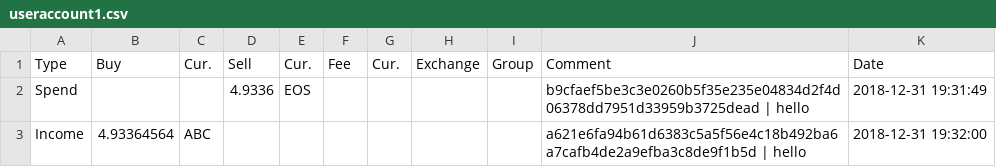
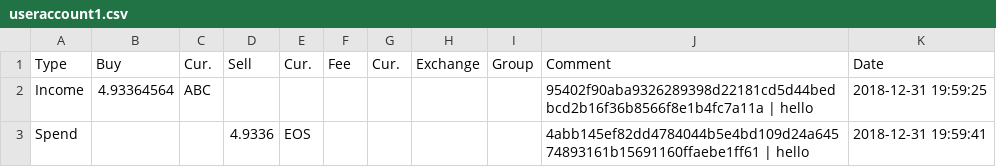
Before and after one commit to acoutts/eosio-account-csv-plugin, a CSV file: files/useraccount1.csv, drawn as a sheet.

```diff
--- a/files/useraccount1.csv
+++ b/files/useraccount1.csv
@@ -1,3 +1,3 @@
 "Type","Buy","Cur.","Sell","Cur.","Fee","Cur.","Exchange","Group","Comment","Date"
-"Spend","","","4.9336","EOS","","","","","b9cfaef5be3c3e0260b5f35e235e04834d2f4d06378dd7951d33959b3725dead | hello","2018-12-31 19:31:49"
-"Income","4.93364564","ABC","","","","","","","a621e6fa94b61d6383c5a5f56e4c18b492ba6a7cafb4de2a9efba3c8de9f1b5d | hello","2018-12-31 19:32:00"
+"Income","4.93364564","ABC","","","","","","","95402f90aba9326289398d22181cd5d44bedbcd2b16f36b8566f8e1b4fc7a11a | hello","2018-12-31 19:59:25"
+"Spend","","","4.9336","EOS","","","","","4abb145ef82dd4784044b5e4bd109d24a64574893161b15691160ffaebe1ff61 | hello","2018-12-31 19:59:41"
```
Also changed, not shown: files/couttsandrew.csv, 1 other file.
